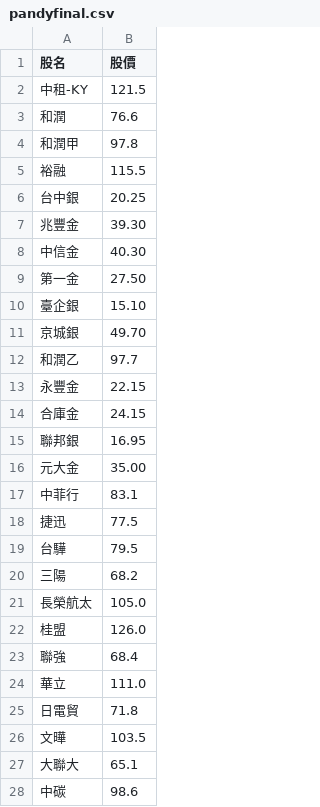
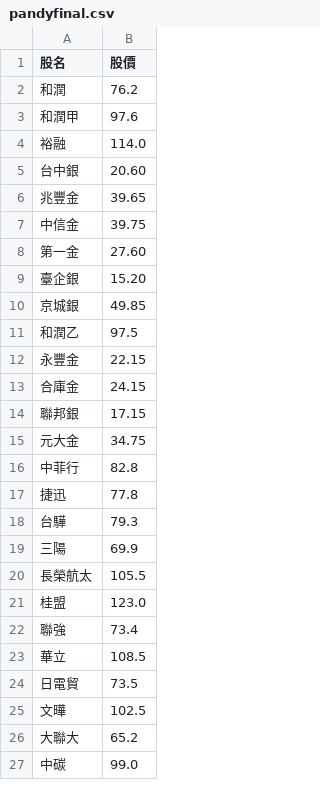
Before and after one commit to biung-od/18, a CSV file: pandyfinal.csv, drawn as a sheet; only a part is shown; the diff covers the shown part only.

```diff
--- a/pandyfinal.csv
+++ b/pandyfinal.csv
@@ -1,28 +1,27 @@
 股名,股價
-中租-KY,121.5
-和潤,76.6
-和潤甲,97.8
-裕融,115.5
-台中銀,20.25
-兆豐金,39.30
-中信金,40.30
-第一金,27.50
-臺企銀,15.10
-京城銀,49.70
-和潤乙,97.7
+和潤,76.2
+和潤甲,97.6
+裕融,114.0
+台中銀,20.60
+兆豐金,39.65
+中信金,39.75
+第一金,27.60
+臺企銀,15.20
+京城銀,49.85
+和潤乙,97.5
 永豐金,22.15
 合庫金,24.15
-聯邦銀,16.95
-元大金,35.00
-中菲行,83.1
-捷迅,77.5
-台驊,79.5
-三陽,68.2
-長榮航太,105.0
-桂盟,126.0
-聯強,68.4
-華立,111.0
-日電貿,71.8
-文曄,103.5
-大聯大,65.1
-中碳,98.6
+聯邦銀,17.15
+元大金,34.75
+中菲行,82.8
+捷迅,77.8
+台驊,79.3
+三陽,69.9
+長榮航太,105.5
+桂盟,123.0
+聯強,73.4
+華立,108.5
+日電貿,73.5
+文曄,102.5
+大聯大,65.2
+中碳,99.0
```
Also changed, not shown: 2 removed rows and 87 edited cells elsewhere in this file, final.csv, 2 other files.
